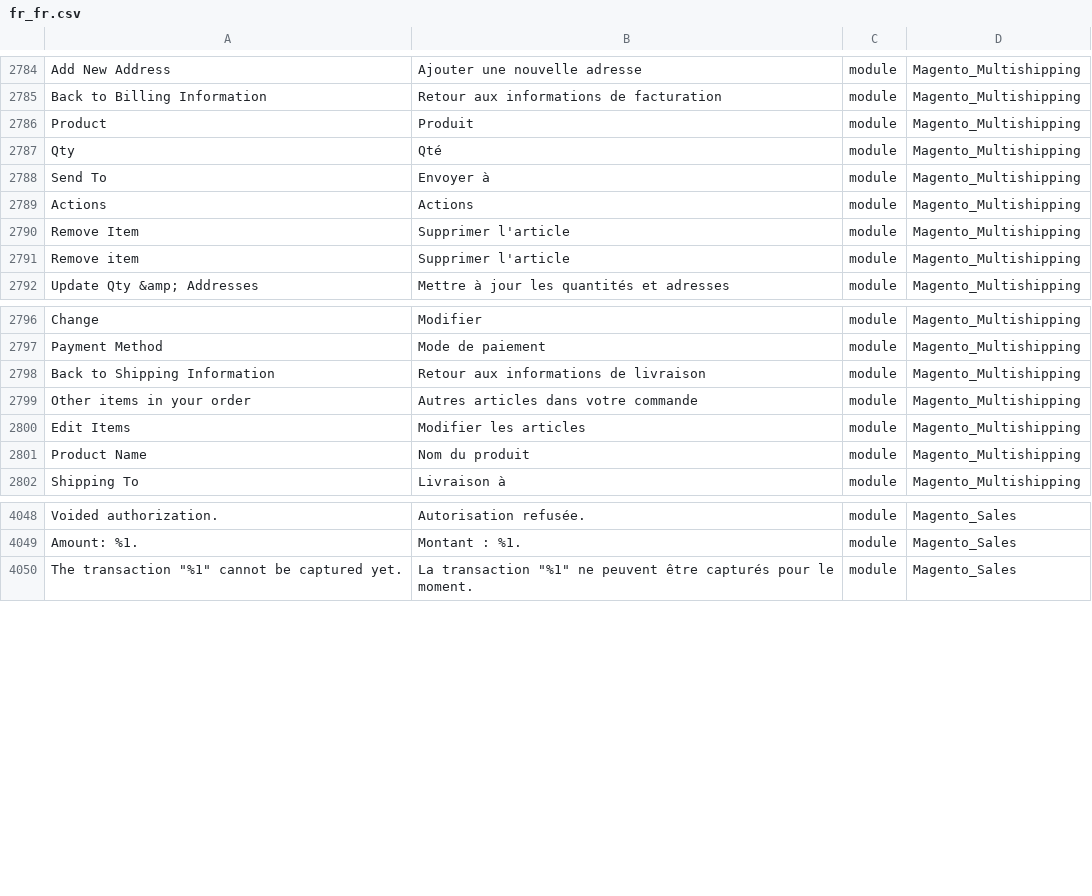
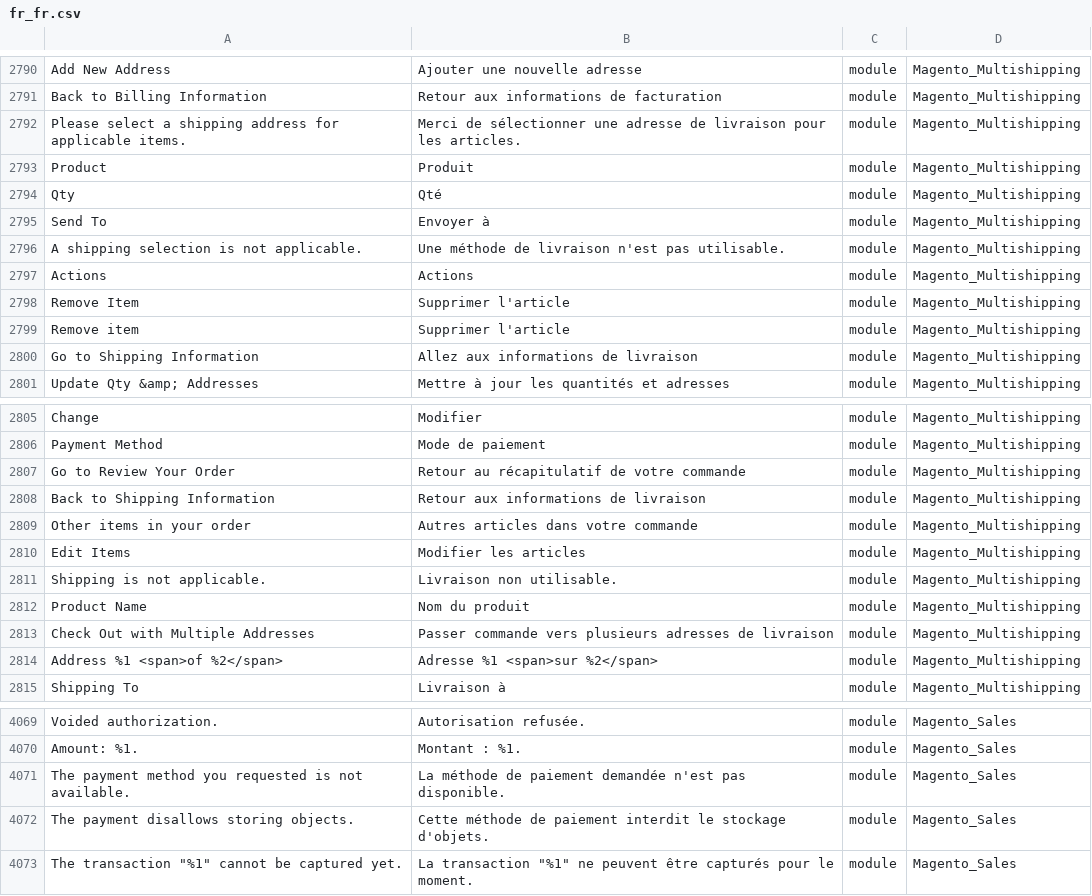
Before and after one commit to lalbert/magento2-fr_fr, a CSV file: fr_fr.csv, drawn as a sheet; only a part is shown, gaps mark what is left out; the diff covers the shown part only; the diff names each change by its address in the sheet, - before the commit and + after, or states it on an @@ line.

Commit message:
Traduction du module Magento_Multishipping
resolve #22

```diff
--- a/fr_fr.csv
+++ b/fr_fr.csv
+row 2792: Please select a shipping address for applicable items. | Merci de sélectionner une adresse de livraison pour les articles. | module | Magento_Multishipping
+row 2796: A shipping selection is not applicable. | Une méthode de livraison n'est pas utilisable. | module | Magento_Multishipping
+row 2800: Go to Shipping Information | Allez aux informations de livraison | module | Magento_Multishipping
+row 2807: Go to Review Your Order | Retour au récapitulatif de votre commande | module | Magento_Multishipping
+row 2811: Shipping is not applicable. | Livraison non utilisable. | module | Magento_Multishipping
+row 2813: Check Out with Multiple Addresses | Passer commande vers plusieurs adresses de livraison | module | Magento_Multishipping
+row 2814: Address %1 <span>of %2</span> | Adresse %1 <span>sur %2</span> | module | Magento_Multishipping
+row 4071: The payment method you requested is not available. | La méthode de paiement demandée n'est pas disponible. | module | Magento_Sales
+row 4072: The payment disallows storing objects. | Cette méthode de paiement interdit le stockage d'objets. | module | Magento_Sales
```
Also changed, not shown: 14 added rows elsewhere in this file, 1 other file.
